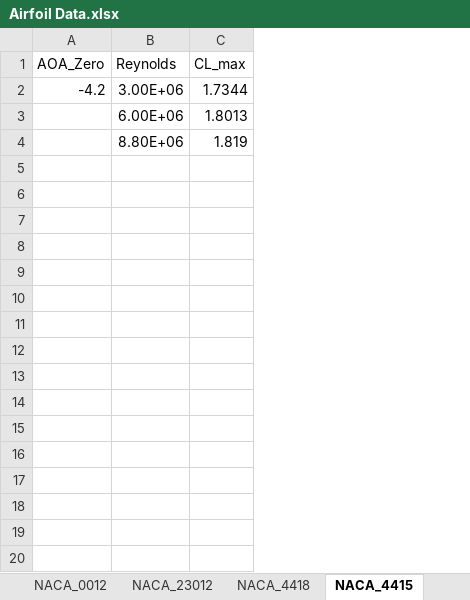
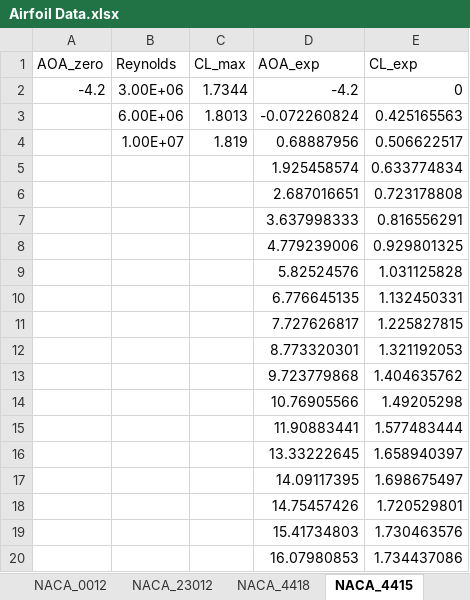
Before and after one commit to Asingh-007/Weissinger-Data-Analysis, an Excel workbook: Airfoil_Data/Airfoil Data.xlsx, sheet NACA_4415, drawn as a sheet; only a part is shown; values as stored, in another font and other column widths than the file's, no borders; charts and pictures not drawn; addresses are those after the commit; the diff covers the shown part only; the diff names each change by its address in the sheet, - before the commit and + after, or states it on an @@ line.

```diff
--- a/Airfoil_Data/Airfoil Data.xlsx (sheet NACA_4415)
+++ b/Airfoil_Data/Airfoil Data.xlsx (sheet NACA_4415)
+column D (AOA_exp), rows 2-3: -4.2 | -0.072260824; row 5: 1.925458574
+column E (CL_exp), rows 2-3: 0 | 0.425165563; row 5: 0.633774834
-A1: AOA_Zero
+A1: AOA_zero
+row 4:  | 1.00E+07 | 1.819 | 0.68887956 | 0.506622517
-B5 (Reynolds): 8.80E+06
+B5 (Reynolds): (empty)
-C5 (CL_max): 1.819
+C5 (CL_max): (empty)
+row 6:  |  |  | 2.687016651 | 0.723178808
+row 7:  |  |  | 3.637998333 | 0.816556291
+row 8:  |  |  | 4.779239006 | 0.929801325
+row 9:  |  |  | 5.82524576 | 1.031125828
+row 10:  |  |  | 6.776645135 | 1.132450331
+row 11:  |  |  | 7.727626817 | 1.225827815
+row 12:  |  |  | 8.773320301 | 1.321192053
+row 13:  |  |  | 9.723779868 | 1.404635762
+row 14:  |  |  | 10.76905566 | 1.49205298
+row 15:  |  |  | 11.90883441 | 1.577483444
+row 16:  |  |  | 13.33222645 | 1.658940397
+row 17:  |  |  | 14.09117395 | 1.698675497
+row 18:  |  |  | 14.75457426 | 1.720529801
+row 19:  |  |  | 15.41734803 | 1.730463576
+row 20:  |  |  | 16.07980853 | 1.734437086
```
Also changed, not shown: 37 added rows elsewhere in this sheet, sheet NACA_0012, sheet NACA_4418, sheet NACA_23012, sheet NACA_65210, sheet NACA_64210, 6 other files.
